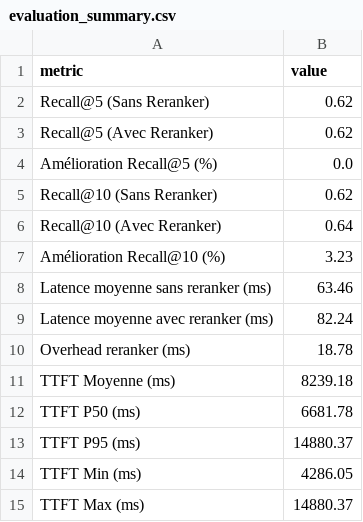
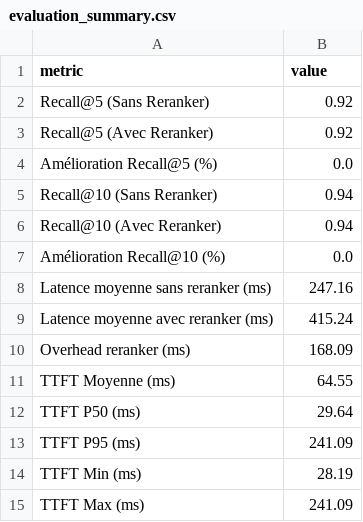
Before and after one commit to gabrielmariebrisson/rag_LLM, a CSV file: data/results/evaluation_results/evaluation_summary.csv, drawn as a sheet.

```diff
--- a/data/results/evaluation_results/evaluation_summary.csv
+++ b/data/results/evaluation_results/evaluation_summary.csv
@@ -1,15 +1,15 @@
 metric,value
-Recall@5 (Sans Reranker),0.62
-Recall@5 (Avec Reranker),0.62
+Recall@5 (Sans Reranker),0.92
+Recall@5 (Avec Reranker),0.92
 Amélioration Recall@5 (%),0.0
-Recall@10 (Sans Reranker),0.62
-Recall@10 (Avec Reranker),0.64
-Amélioration Recall@10 (%),3.23
-Latence moyenne sans reranker (ms),63.46
-Latence moyenne avec reranker (ms),82.24
-Overhead reranker (ms),18.78
-TTFT Moyenne (ms),8239.18
-TTFT P50 (ms),6681.78
-TTFT P95 (ms),14880.37
-TTFT Min (ms),4286.05
-TTFT Max (ms),14880.37
+Recall@10 (Sans Reranker),0.94
+Recall@10 (Avec Reranker),0.94
+Amélioration Recall@10 (%),0.0
+Latence moyenne sans reranker (ms),247.16
+Latence moyenne avec reranker (ms),415.24
+Overhead reranker (ms),168.09
+TTFT Moyenne (ms),64.55
+TTFT P50 (ms),29.64
+TTFT P95 (ms),241.09
+TTFT Min (ms),28.19
+TTFT Max (ms),241.09
```
Also changed, not shown: data/results/evaluation_results/evaluation_details.csv, 19 other files.
